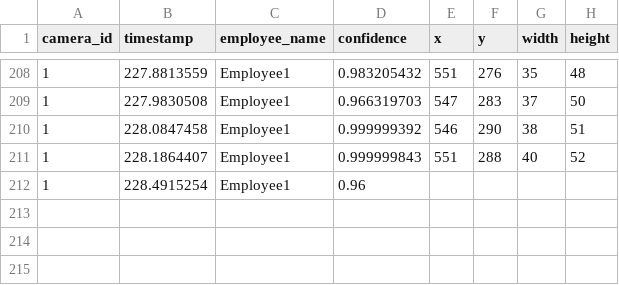
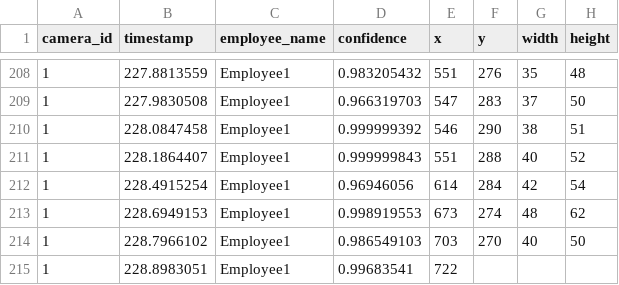
Before and after one commit to cinderellab/Vision-Based-Attendance-Tracker, a CSV file: Attendance_Logic_Module/test1.csv, drawn as a sheet; only a part is shown, gaps mark what is left out.

```diff
--- a/Attendance_Logic_Module/test1.csv
+++ b/Attendance_Logic_Module/test1.csv
@@ -211,2 +211,5 @@ camera_id,timestamp,employee_name,confidence,x,y,width,height
 1,228.1864407,Employee1,0.999999843,551,288,40,52
-1,228.4915254,Employee1,0.96
+1,228.4915254,Employee1,0.96946056,614,284,42,54
+1,228.6949153,Employee1,0.998919553,673,274,48,62
+1,228.7966102,Employee1,0.986549103,703,270,40,50
+1,228.8983051,Employee1,0.99683541,722,
```
